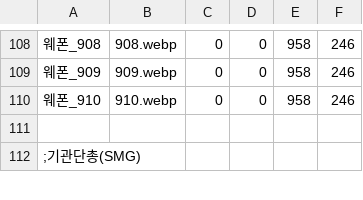
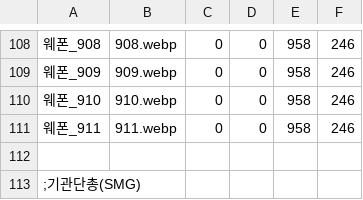
Before and after one commit to echintoad/eraBAK-, a CSV file: resources/Weapon/CHARA_WEAPON.csv, drawn as a sheet; only a part is shown, gaps mark what is left out; the diff names each change by its address in the sheet, - before the commit and + after, or states it on an @@ line.

```diff
--- a/resources/Weapon/CHARA_WEAPON.csv
+++ b/resources/Weapon/CHARA_WEAPON.csv
+row 111: 웨폰_911 | 911.webp | 0 | 0 | 958 | 246
```
Also changed, not shown: 4 other files.
